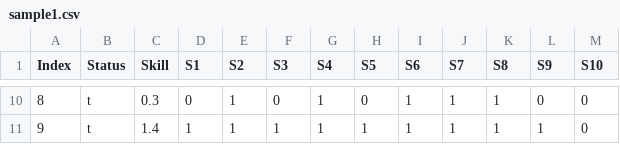
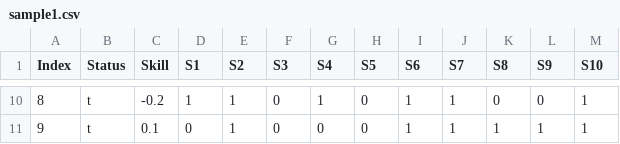
Before and after one commit to Jawny-E/ADA511_catching_outliers, a CSV file: datasets/sample1.csv, drawn as a sheet; only a part is shown, gaps mark what is left out; the diff covers the shown part only.

```diff
--- a/datasets/sample1.csv
+++ b/datasets/sample1.csv
@@ -10,2 +10,2 @@ Index,Status,Skill,S1,S2,S3,S4,S5,S6,S7,S8,S9,S10
-8,t,0.3,0,1,0,1,0,1,1,1,0,0
-9,t,1.4,1,1,1,1,1,1,1,1,1,0
+8,t,-0.2,1,1,0,1,0,1,1,0,0,1
+9,t,0.1,0,1,0,0,0,1,1,1,1,1
```
Also changed, not shown: 39 edited cells elsewhere in this file, datasets/questions1.csv, 2 other files.
